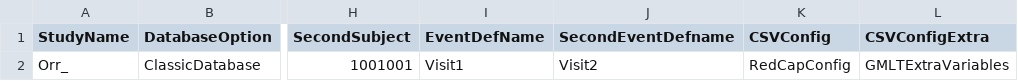
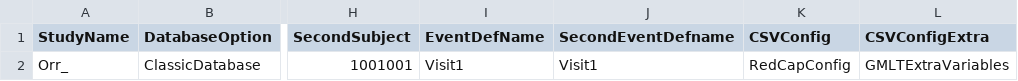
Before and after one commit to zchekir/dll, a CSV file: eSourcePlatform/eSourcePlatform/RCCCConnector.csv, drawn as a sheet; only a part is shown, gaps mark what is left out; the diff names each change by its address in the sheet, - before the commit and + after, or states it on an @@ line.

```diff
--- a/eSourcePlatform/eSourcePlatform/RCCCConnector.csv
+++ b/eSourcePlatform/eSourcePlatform/RCCCConnector.csv
-J2 (SecondEventDefname): Visit2
+J2 (SecondEventDefname): Visit1
```
Also changed, not shown: 34 other files.
